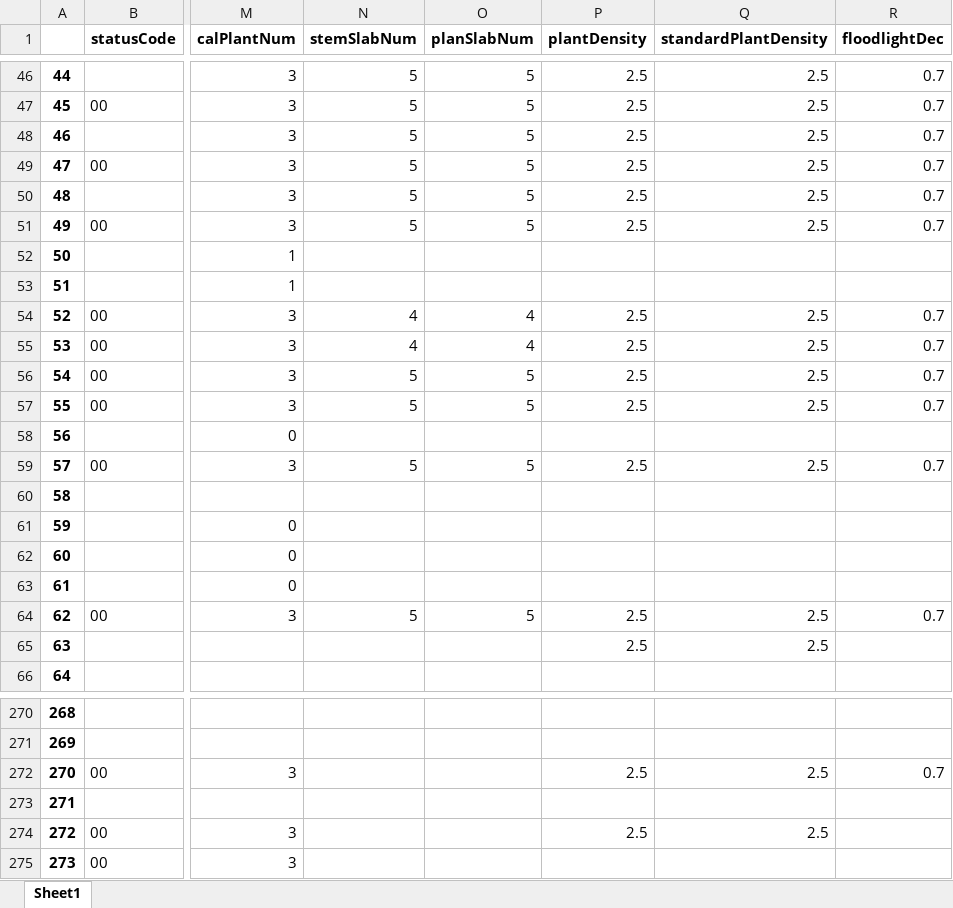
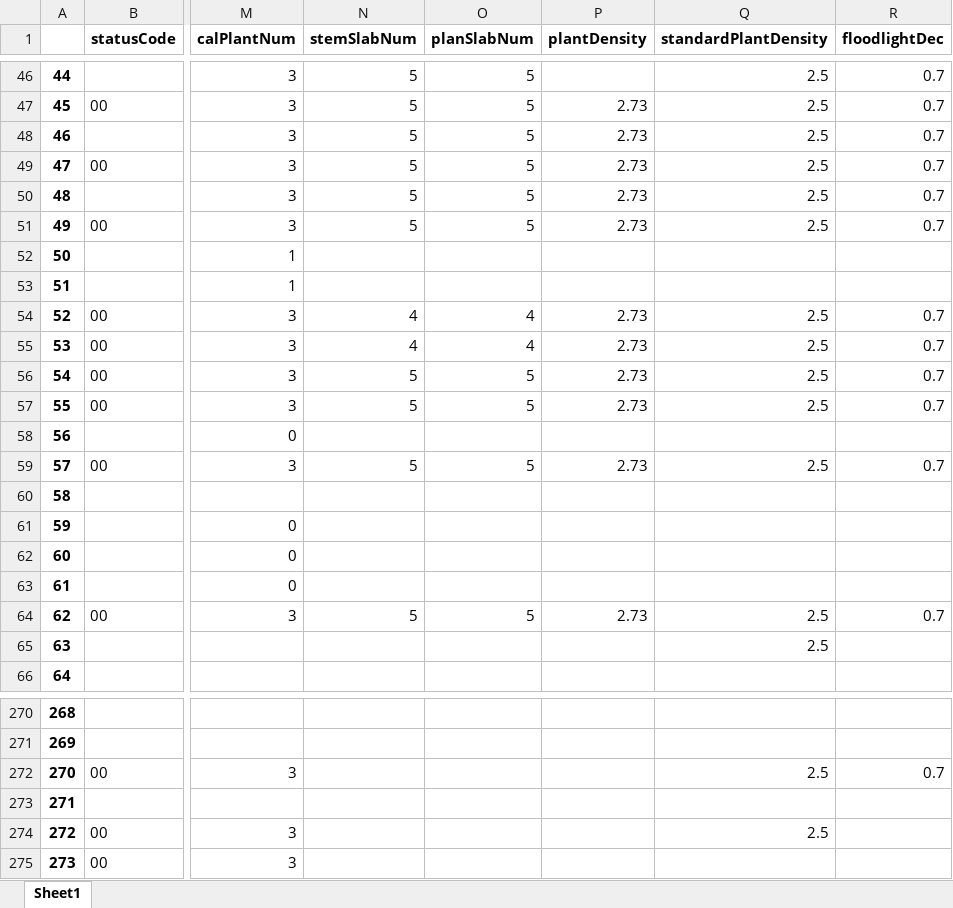
Before and after one commit to solarkim/FarmSol, an Excel workbook: df_cropping.xlsx, sheet Sheet1, drawn as a sheet; only a part is shown, gaps mark what is left out; values as stored, in another font and other column widths than the file's, no borders; the diff covers the shown part only; the diff names each change by its address in the sheet, - before the commit and + after, or states it on an @@ line.

```diff
--- a/df_cropping.xlsx (sheet Sheet1)
+++ b/df_cropping.xlsx (sheet Sheet1)
-P46 (plantDensity): 2.5
+P46 (plantDensity): (empty)
-P47:P51 (plantDensity): 2.5
+P47:P51 (plantDensity): 2.73
-P54:P57 (plantDensity): 2.5
+P54:P57 (plantDensity): 2.73
-P59 (plantDensity): 2.5
+P59 (plantDensity): 2.73
-P64 (plantDensity): 2.5
+P64 (plantDensity): 2.73
-P65 (plantDensity): 2.5
+P65 (plantDensity): (empty)
-P272 (plantDensity): 2.5
+P272 (plantDensity): (empty)
-P274 (plantDensity): 2.5
+P274 (plantDensity): (empty)
```
Also changed, not shown: 90 edited cells elsewhere in this sheet, raw_id.xlsx, 1 other file.
